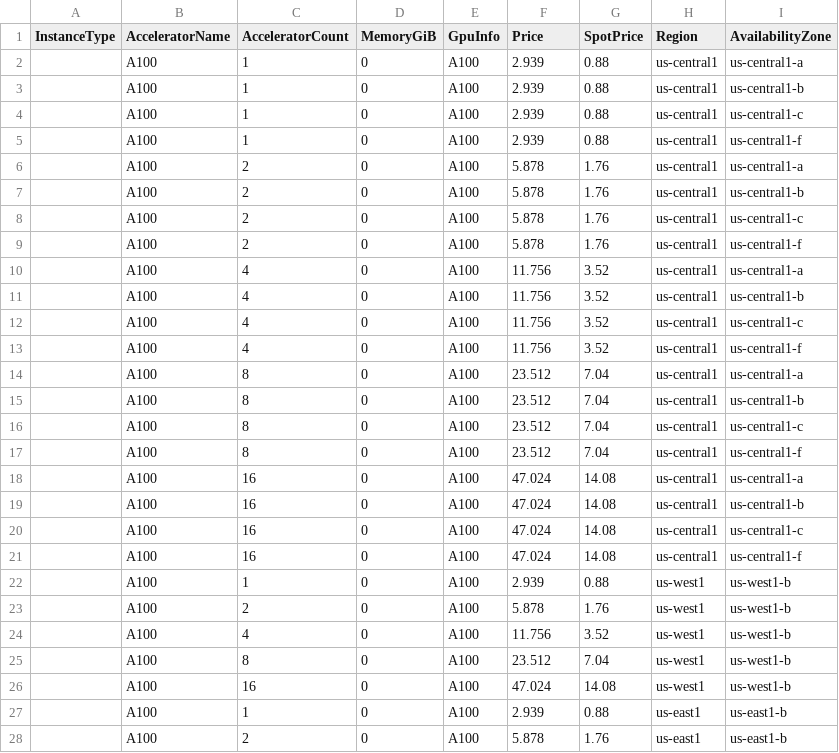
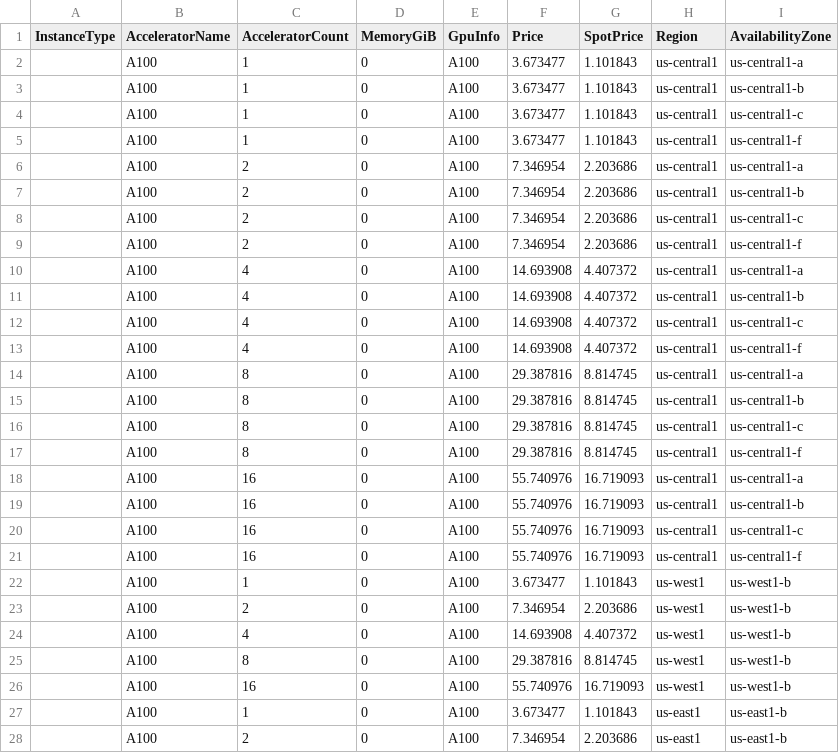
Before and after one commit to skypilot-org/skypilot, a CSV file: sky/clouds/service_catalog/data/gcp.csv, drawn as a sheet; only a part is shown; the diff covers the shown part only.

```diff
--- a/sky/clouds/service_catalog/data/gcp.csv
+++ b/sky/clouds/service_catalog/data/gcp.csv
@@ -1,28 +1,28 @@
 InstanceType,AcceleratorName,AcceleratorCount,MemoryGiB,GpuInfo,Price,SpotPrice,Region,AvailabilityZone
-,A100,1,0,A100,2.939,0.88,us-central1,us-central1-a
-,A100,1,0,A100,2.939,0.88,us-central1,us-central1-b
-,A100,1,0,A100,2.939,0.88,us-central1,us-central1-c
-,A100,1,0,A100,2.939,0.88,us-central1,us-central1-f
-,A100,2,0,A100,5.878,1.76,us-central1,us-central1-a
-,A100,2,0,A100,5.878,1.76,us-central1,us-central1-b
-,A100,2,0,A100,5.878,1.76,us-central1,us-central1-c
-,A100,2,0,A100,5.878,1.76,us-central1,us-central1-f
-,A100,4,0,A100,11.756,3.52,us-central1,us-central1-a
-,A100,4,0,A100,11.756,3.52,us-central1,us-central1-b
-,A100,4,0,A100,11.756,3.52,us-central1,us-central1-c
-,A100,4,0,A100,11.756,3.52,us-central1,us-central1-f
-,A100,8,0,A100,23.512,7.04,us-central1,us-central1-a
-,A100,8,0,A100,23.512,7.04,us-central1,us-central1-b
-,A100,8,0,A100,23.512,7.04,us-central1,us-central1-c
-,A100,8,0,A100,23.512,7.04,us-central1,us-central1-f
-,A100,16,0,A100,47.024,14.08,us-central1,us-central1-a
-,A100,16,0,A100,47.024,14.08,us-central1,us-central1-b
-,A100,16,0,A100,47.024,14.08,us-central1,us-central1-c
-,A100,16,0,A100,47.024,14.08,us-central1,us-central1-f
-,A100,1,0,A100,2.939,0.88,us-west1,us-west1-b
-,A100,2,0,A100,5.878,1.76,us-west1,us-west1-b
-,A100,4,0,A100,11.756,3.52,us-west1,us-west1-b
-,A100,8,0,A100,23.512,7.04,us-west1,us-west1-b
-,A100,16,0,A100,47.024,14.08,us-west1,us-west1-b
-,A100,1,0,A100,2.939,0.88,us-east1,us-east1-b
-,A100,2,0,A100,5.878,1.76,us-east1,us-east1-b
+,A100,1,0,A100,3.673477,1.101843,us-central1,us-central1-a
+,A100,1,0,A100,3.673477,1.101843,us-central1,us-central1-b
+,A100,1,0,A100,3.673477,1.101843,us-central1,us-central1-c
+,A100,1,0,A100,3.673477,1.101843,us-central1,us-central1-f
+,A100,2,0,A100,7.346954,2.203686,us-central1,us-central1-a
+,A100,2,0,A100,7.346954,2.203686,us-central1,us-central1-b
+,A100,2,0,A100,7.346954,2.203686,us-central1,us-central1-c
+,A100,2,0,A100,7.346954,2.203686,us-central1,us-central1-f
+,A100,4,0,A100,14.693908,4.407372,us-central1,us-central1-a
+,A100,4,0,A100,14.693908,4.407372,us-central1,us-central1-b
+,A100,4,0,A100,14.693908,4.407372,us-central1,us-central1-c
+,A100,4,0,A100,14.693908,4.407372,us-central1,us-central1-f
+,A100,8,0,A100,29.387816,8.814745,us-central1,us-central1-a
+,A100,8,0,A100,29.387816,8.814745,us-central1,us-central1-b
+,A100,8,0,A100,29.387816,8.814745,us-central1,us-central1-c
+,A100,8,0,A100,29.387816,8.814745,us-central1,us-central1-f
+,A100,16,0,A100,55.740976,16.719093,us-central1,us-central1-a
+,A100,16,0,A100,55.740976,16.719093,us-central1,us-central1-b
+,A100,16,0,A100,55.740976,16.719093,us-central1,us-central1-c
+,A100,16,0,A100,55.740976,16.719093,us-central1,us-central1-f
+,A100,1,0,A100,3.673477,1.101843,us-west1,us-west1-b
+,A100,2,0,A100,7.346954,2.203686,us-west1,us-west1-b
+,A100,4,0,A100,14.693908,4.407372,us-west1,us-west1-b
+,A100,8,0,A100,29.387816,8.814745,us-west1,us-west1-b
+,A100,16,0,A100,55.740976,16.719093,us-west1,us-west1-b
+,A100,1,0,A100,3.673477,1.101843,us-east1,us-east1-b
+,A100,2,0,A100,7.346954,2.203686,us-east1,us-east1-b
```
Also changed, not shown: 6 edited cells elsewhere in this file, 3 other files.
